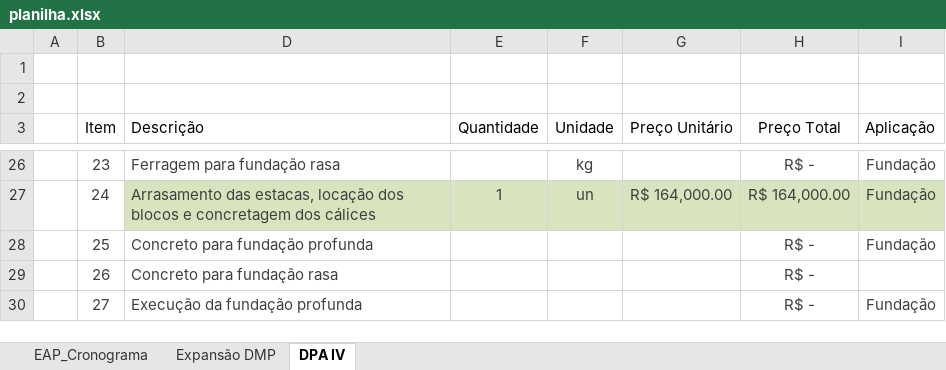
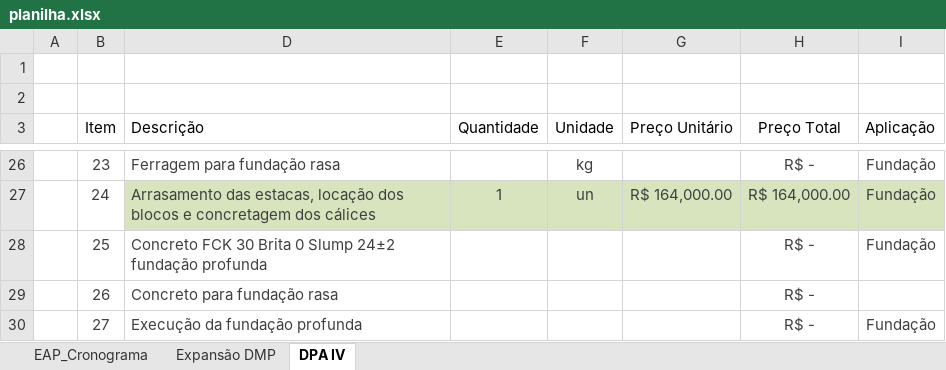
Before and after one commit to Geanfer10/-painel-curva-abc, an Excel workbook: dados/planilha.xlsx, sheet DPA IV, drawn as a sheet; only a part is shown, gaps mark what is left out; values as stored, in another font and other column widths than the file's, no borders; table styles not drawn; the diff names each change by its address in the sheet, - before the commit and + after, or states it on an @@ line.

Commit message:
Atualiza planilha 09/10/2026 14:46

```diff
--- a/dados/planilha.xlsx (sheet DPA IV)
+++ b/dados/planilha.xlsx (sheet DPA IV)
-D28 (Descrição): Concreto para fundação profunda
+D28 (Descrição): Concreto FCK 30 Brita 0 Slump 24±2 fundação profunda
```
